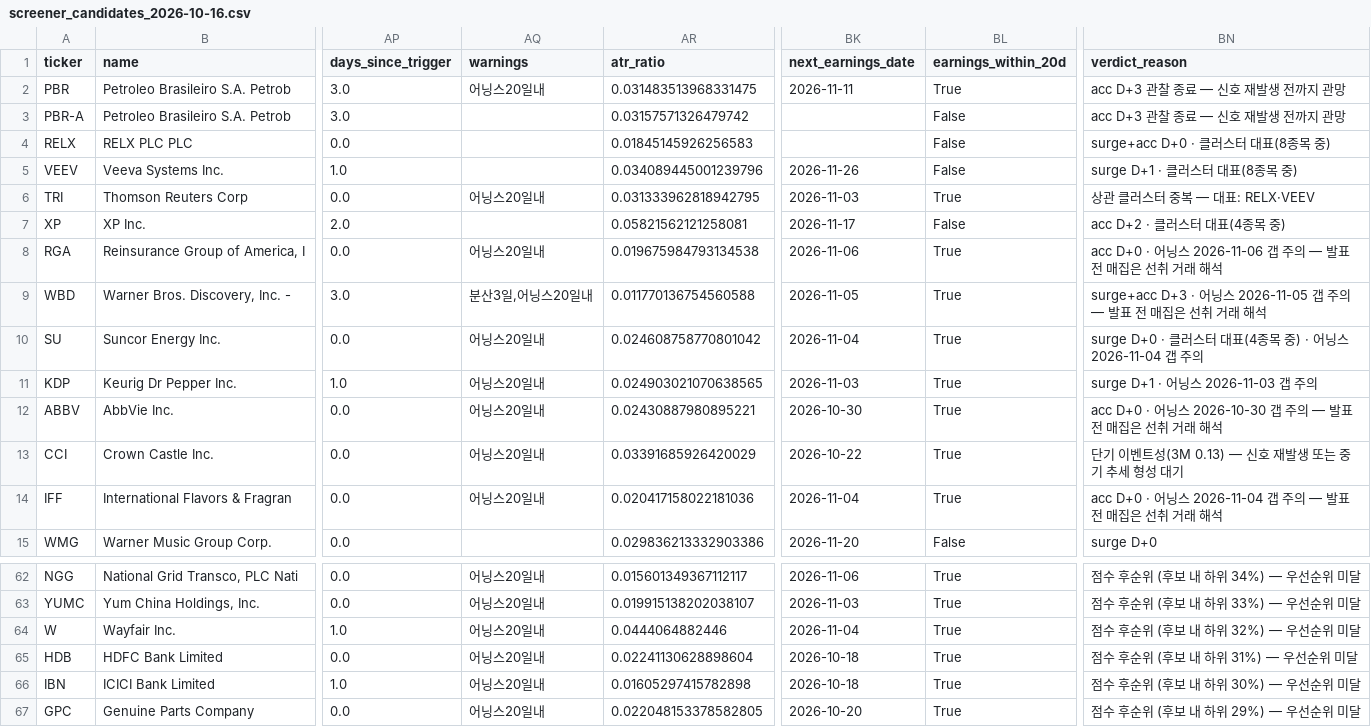
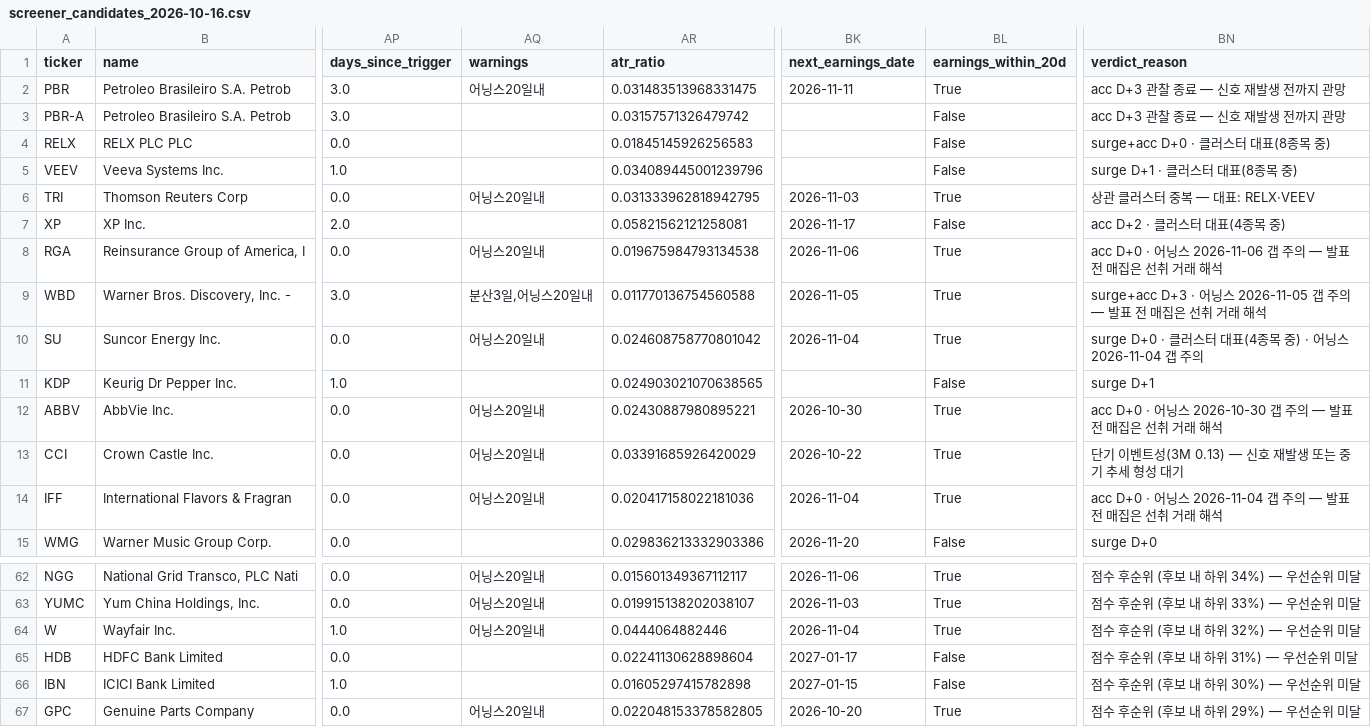
Before and after one commit to jhpark227/US-stock-screener, a CSV file: site/outputs/screener_candidates_2026-10-16.csv, drawn as a sheet; only a part is shown, gaps mark what is left out; the diff names each change by its address in the sheet, - before the commit and + after, or states it on an @@ line.

Commit message:
site: daily build 2026-10-19

```diff
--- a/site/outputs/screener_candidates_2026-10-16.csv
+++ b/site/outputs/screener_candidates_2026-10-16.csv
-BK5 (next_earnings_date): 2026-11-26
+BK5 (next_earnings_date): (empty)
-AQ11 (warnings): 어닝스20일내
+AQ11 (warnings): (empty)
-BK11 (next_earnings_date): 2026-11-03
+BK11 (next_earnings_date): (empty)
-BL11 (earnings_within_20d): True
+BL11 (earnings_within_20d): False
-BN11 (verdict_reason): surge D+1 · 어닝스 2026-11-03 갭 주의
+BN11 (verdict_reason): surge D+1
-AQ65:AQ66 (warnings): 어닝스20일내
+AQ65:AQ66 (warnings): (empty)
-BK65 (next_earnings_date): 2026-10-18
+BK65 (next_earnings_date): 2027-01-17
-BL65:BL66 (earnings_within_20d): True
+BL65:BL66 (earnings_within_20d): False
-BK66 (next_earnings_date): 2026-10-18
+BK66 (next_earnings_date): 2027-01-15
```
Also changed, not shown: site/outputs/screener_universe_2026-10-16.csv, 1 other file.
